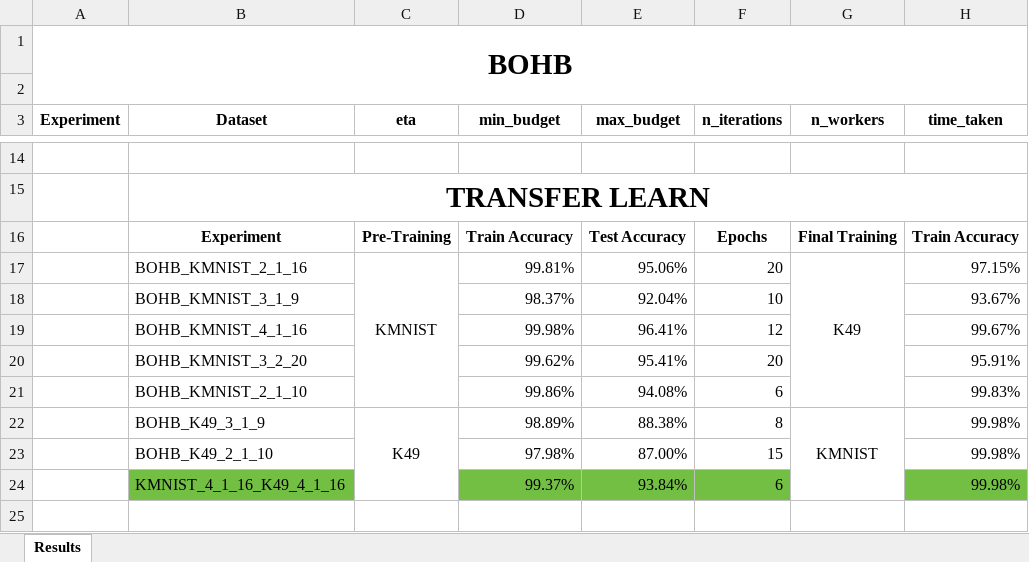
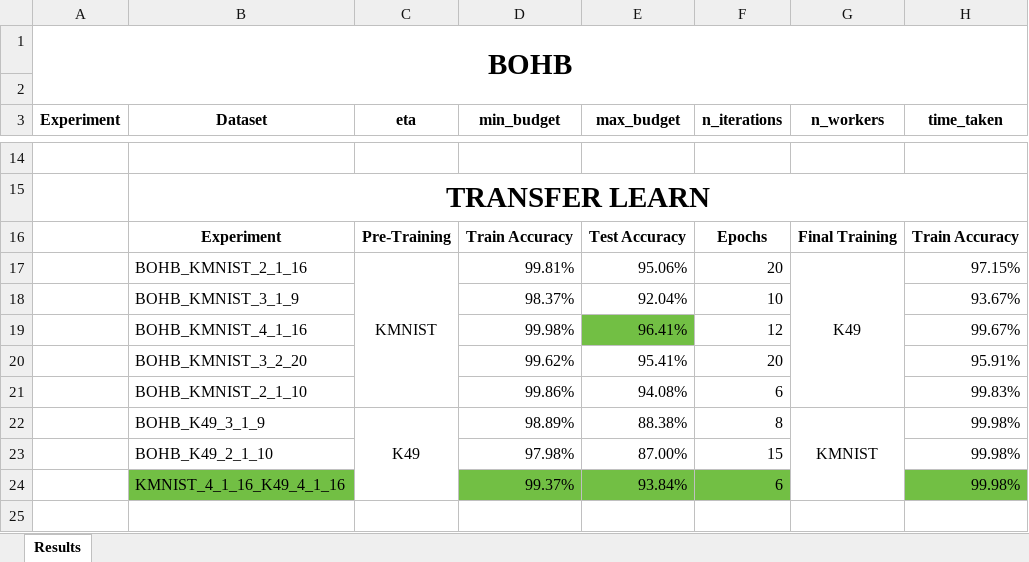
Before and after one commit to Neeratyoy/Auto-CNN, an Excel workbook: src/experiments/experiment_results.xlsx, sheet Results, drawn as a sheet; only a part is shown, gaps mark what is left out; values as stored, in another font and other column widths than the file's, no borders; the diff names each change by its address in the sheet, - before the commit and + after, or states it on an @@ line.

```diff
--- a/src/experiments/experiment_results.xlsx (sheet Results)
+++ b/src/experiments/experiment_results.xlsx (sheet Results)
-E19 fill: none
+E19 fill: #72BF44
```
Also changed, not shown: 12 other files.
